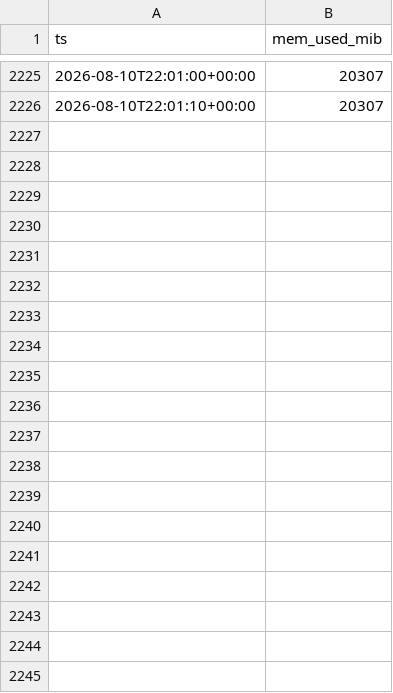
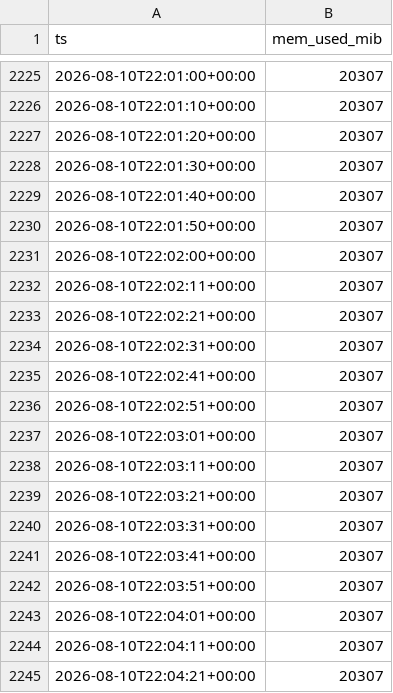
Before and after one commit to soma-jjya/deep-learning-challenge, a CSV file: gpu_mem_rehearsal.csv, drawn as a sheet; only a part is shown, gaps mark what is left out; the diff covers the shown part only; the diff names each change by its address in the sheet, - before the commit and + after, or states it on an @@ line.

```diff
--- a/gpu_mem_rehearsal.csv
+++ b/gpu_mem_rehearsal.csv
+row 2227: 2026-08-10T22:01:20+00:00 | 20307
+row 2228: 2026-08-10T22:01:30+00:00 | 20307
+row 2229: 2026-08-10T22:01:40+00:00 | 20307
+row 2230: 2026-08-10T22:01:50+00:00 | 20307
+row 2231: 2026-08-10T22:02:00+00:00 | 20307
+row 2232: 2026-08-10T22:02:11+00:00 | 20307
+row 2233: 2026-08-10T22:02:21+00:00 | 20307
+row 2234: 2026-08-10T22:02:31+00:00 | 20307
+row 2235: 2026-08-10T22:02:41+00:00 | 20307
+row 2236: 2026-08-10T22:02:51+00:00 | 20307
+row 2237: 2026-08-10T22:03:01+00:00 | 20307
+row 2238: 2026-08-10T22:03:11+00:00 | 20307
+row 2239: 2026-08-10T22:03:21+00:00 | 20307
+row 2240: 2026-08-10T22:03:31+00:00 | 20307
+row 2241: 2026-08-10T22:03:41+00:00 | 20307
+row 2242: 2026-08-10T22:03:51+00:00 | 20307
+row 2243: 2026-08-10T22:04:01+00:00 | 20307
+row 2244: 2026-08-10T22:04:11+00:00 | 20307
+row 2245: 2026-08-10T22:04:21+00:00 | 20307
```
Also changed, not shown: 11 added rows elsewhere in this file, 2 other files.
